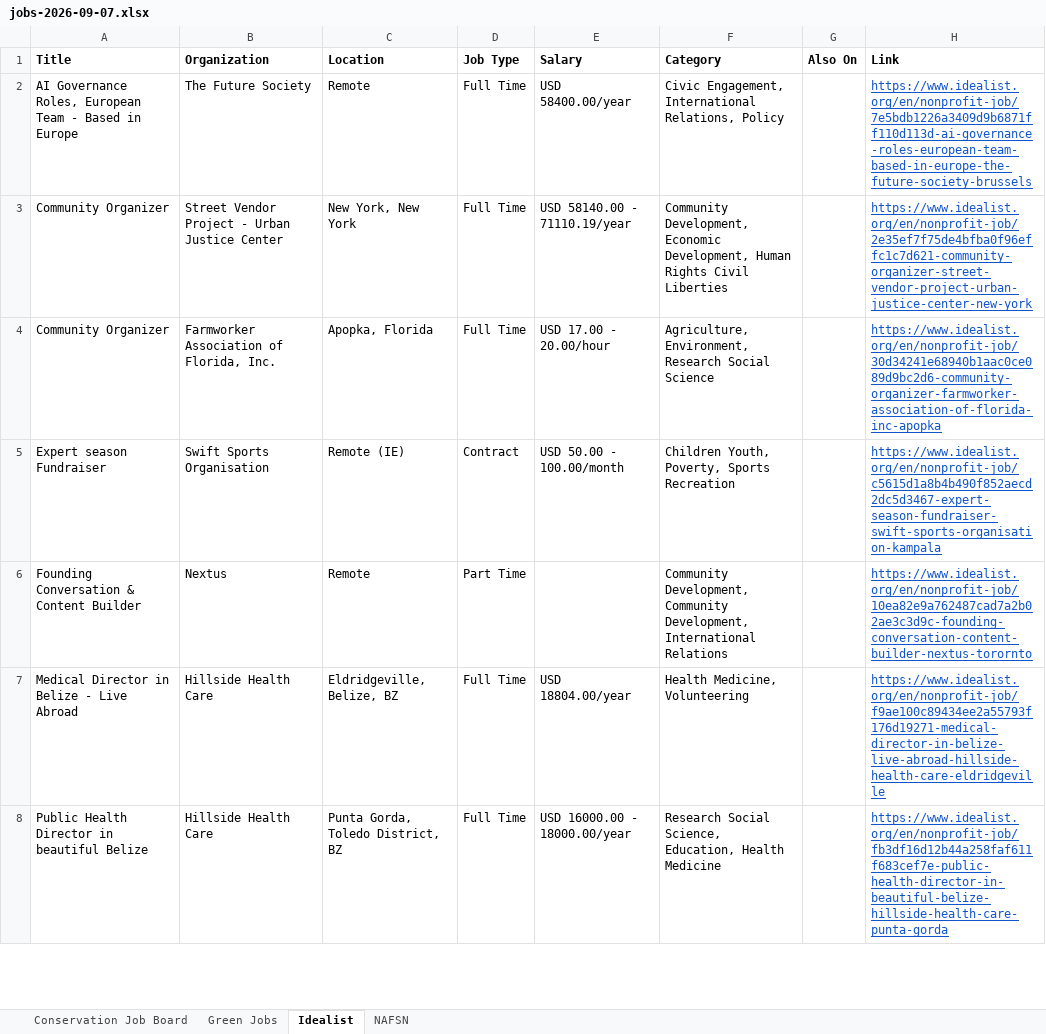
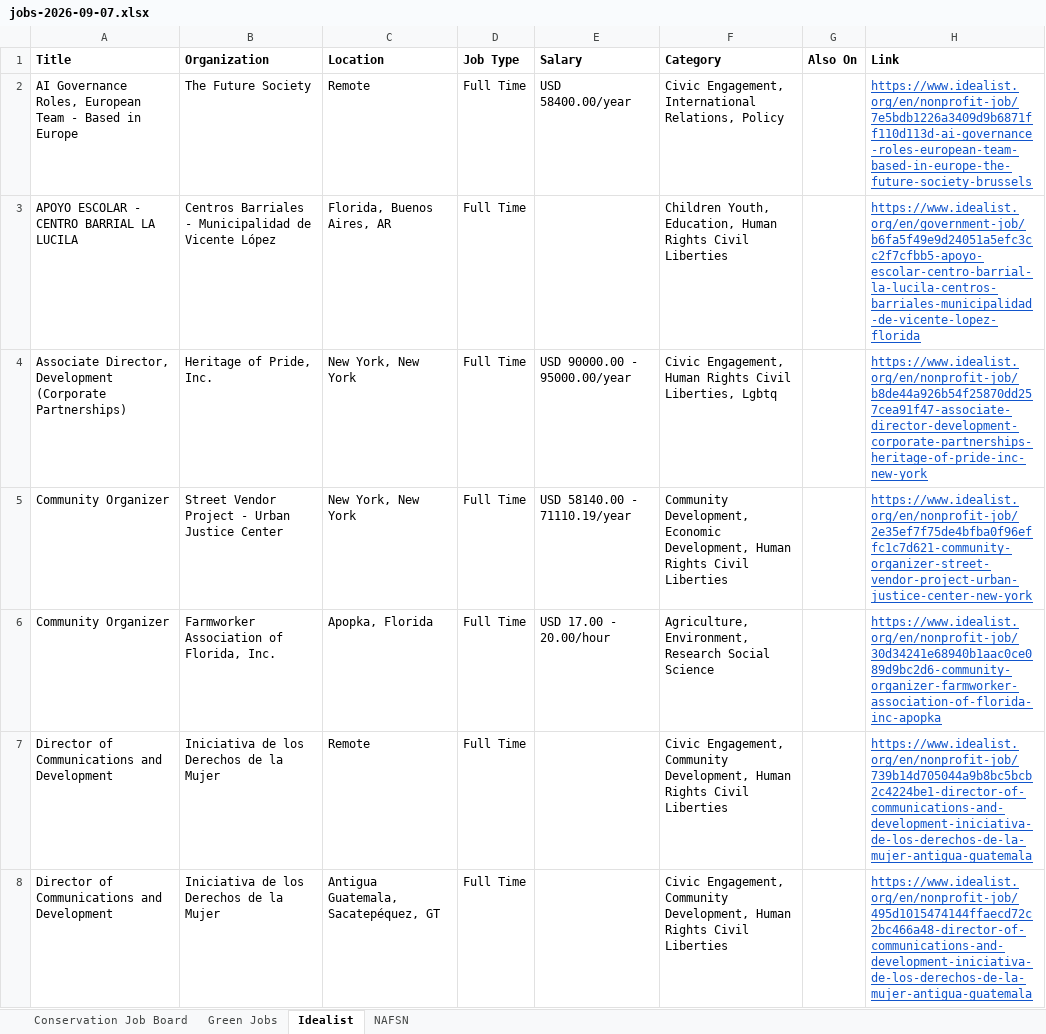
Before and after one commit to dchandarana07/jobs-digest, an Excel workbook: docs/xlsx/jobs-2026-09-07.xlsx, sheet Idealist, drawn as a sheet; only a part is shown; the shorter side is filled out with more unchanged rows; values as stored, in another font and other column widths than the file's, no borders; the diff covers the shown part only; the diff names each change by its address in the sheet, - before the commit and + after, or states it on an @@ line.

```diff
--- a/docs/xlsx/jobs-2026-09-07.xlsx (sheet Idealist)
+++ b/docs/xlsx/jobs-2026-09-07.xlsx (sheet Idealist)
+row 3: APOYO ESCOLAR - CENTRO BARRIAL LA LUCILA | Centros Barriales - Municipalidad de Vicente López | Florida, Buenos Aires, AR | Full Time |  | Children Youth, Education, Human Rights Civil Liberties |  | https://www.idealist.org/en/government-job/b6fa5f49e9d24051a5efc3cc2f7cfbb5-apoyo-escolar-centro-barrial-la-lucila-centros-barriales-municipalidad-de-vicente-lopez-florida
+row 4: Associate Director, Development (Corporate Partnerships) | Heritage of Pride, Inc. | New York, New York | Full Time | USD 90000.00 - 95000.00/year | Civic Engagement, Human Rights Civil Liberties, Lgbtq |  | https://www.idealist.org/en/nonprofit-job/b8de44a926b54f25870dd257cea91f47-associate-director-development-corporate-partnerships-heritage-of-pride-inc-new-york
+row 7: Director of Communications and Development | Iniciativa de los Derechos de la Mujer | Remote | Full Time |  | Civic Engagement, Community Development, Human Rights Civil Liberties |  | https://www.idealist.org/en/nonprofit-job/739b14d705044a9b8bc5bcb2c4224be1-director-of-communications-and-development-iniciativa-de-los-derechos-de-la-mujer-antigua-guatemala
+row 8: Director of Communications and Development | Iniciativa de los Derechos de la Mujer | Antigua Guatemala, Sacatepéquez, GT | Full Time |  | Civic Engagement, Community Development, Human Rights Civil Liberties |  | https://www.idealist.org/en/nonprofit-job/495d1015474144ffaecd72c2bc466a48-director-of-communications-and-development-iniciativa-de-los-derechos-de-la-mujer-antigua-guatemala
```
Also changed, not shown: 12 added rows elsewhere in this sheet, 4 other files.
